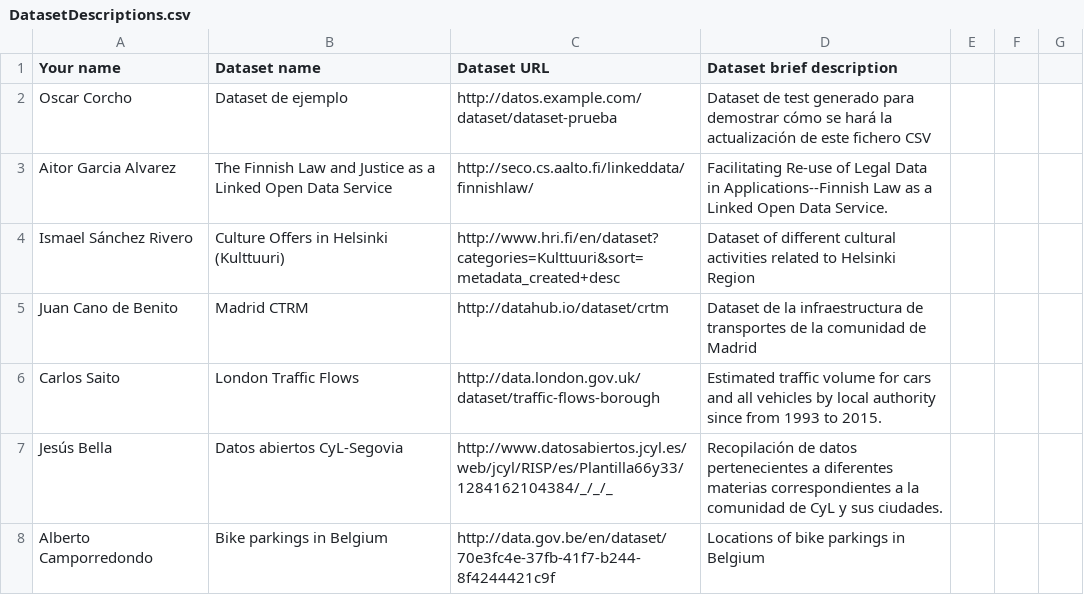
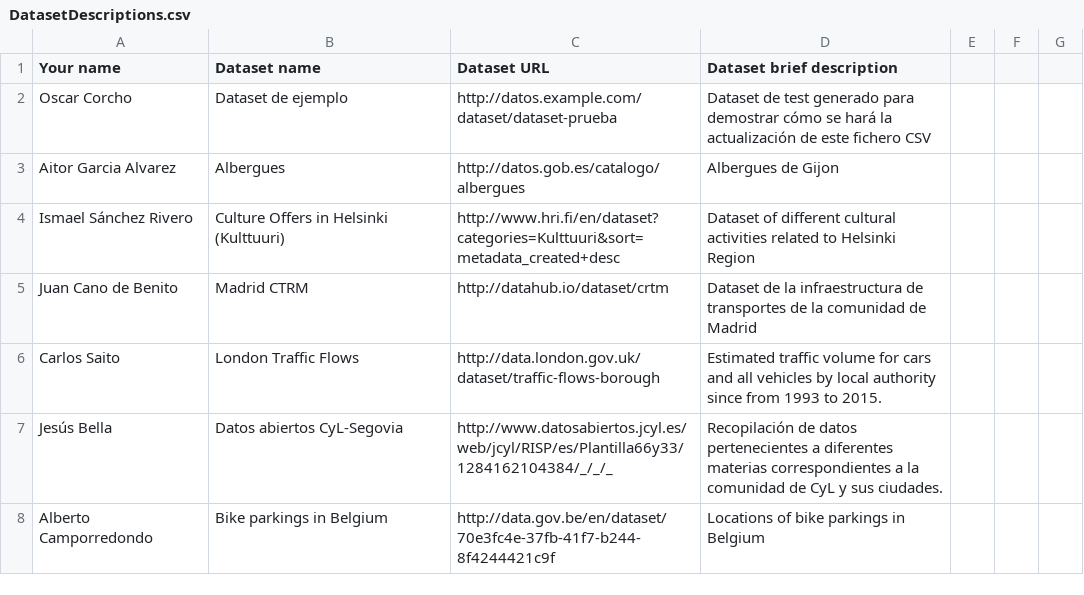
Before and after one commit to FacultadInformatica-LinkedData/Curso2016-2017, a CSV file: Assignment1/DatasetDescriptions.csv, drawn as a sheet; only a part is shown; the diff names each change by its address in the sheet, - before the commit and + after, or states it on an @@ line.

Commit message:
Update DatasetDescriptions.csv

```diff
--- a/Assignment1/DatasetDescriptions.csv
+++ b/Assignment1/DatasetDescriptions.csv
-B3 (Dataset name): The Finnish Law and Justice as a Linked Open Data Service
+B3 (Dataset name): Albergues
-C3 (Dataset URL): http://seco.cs.aalto.fi/linkeddata/finnishlaw/
+C3 (Dataset URL): http://datos.gob.es/catalogo/albergues
-D3 (Dataset brief description): Facilitating Re-use of Legal Data in Applications--Finnish Law as a Linked Open Data Service.
+D3 (Dataset brief description): Albergues de Gijon
```
